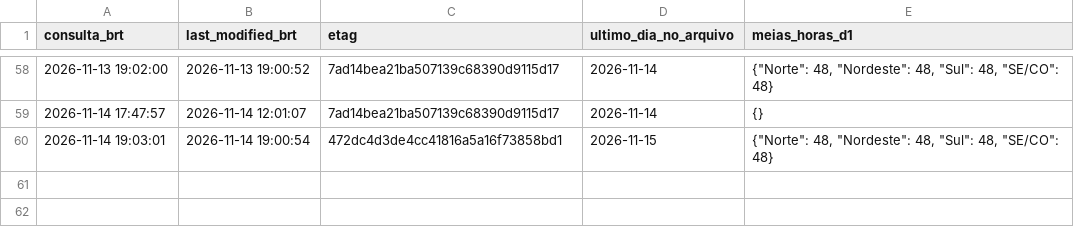
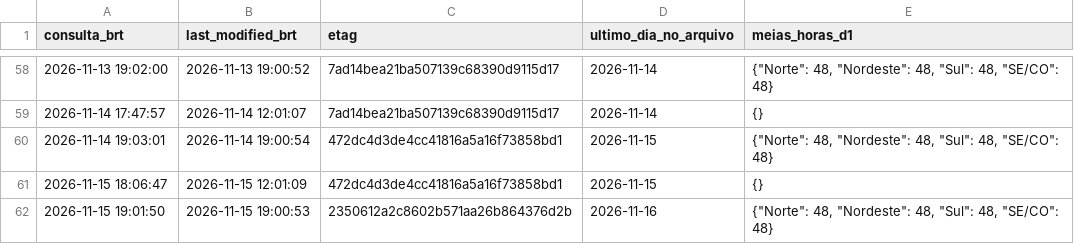
Before and after one commit to squadra22/squadra-clima, a CSV file: data/cmo_publicacao/log.csv, drawn as a sheet; only a part is shown, gaps mark what is left out.

```diff
--- a/data/cmo_publicacao/log.csv
+++ b/data/cmo_publicacao/log.csv
@@ -60 +60,3 @@ consulta_brt;last_modified_brt;etag;ultimo_dia_no_arquivo;meias_horas_d1
 2026-11-14 19:03:01;2026-11-14 19:00:54;472dc4d3de4cc41816a5a16f73858bd1;2026-11-15;"{""Norte"": 48, ""Nordeste"": 48, ""Sul"": 48, ""SE/CO"": 48}"
+2026-11-15 18:06:47;2026-11-15 12:01:09;472dc4d3de4cc41816a5a16f73858bd1;2026-11-15;{}
+2026-11-15 19:01:50;2026-11-15 19:00:53;2350612a2c8602b571aa26b864376d2b;2026-11-16;"{""Norte"": 48, ""Nordeste"": 48, ""Sul"": 48, ""SE/CO"": 48}"
```
Also changed, not shown: data/cmo_publicacao/historico.csv, data/cmo_publicacao/horario.csv, 3 other files.
